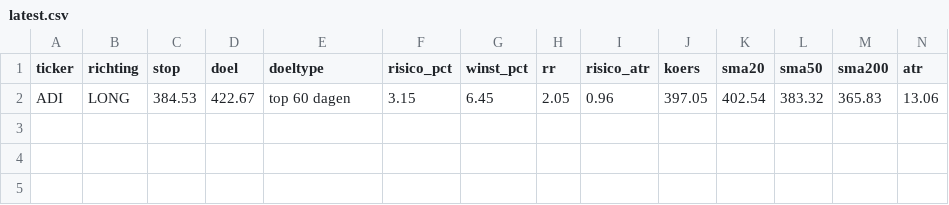
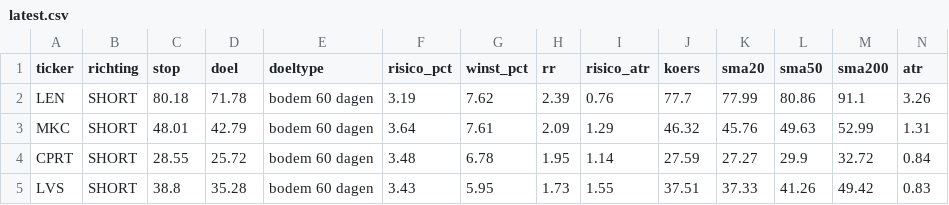
Before and after one commit to RVDD2026/swing-screener, a CSV file: results/latest.csv, drawn as a sheet; only a part is shown; removed rows and columns are numbered as before the commit, all else as after; rows hold the shown columns only; the diff names each change by its address in the sheet, - before the commit and + after, or states it on an @@ line.

```diff
--- a/results/latest.csv
+++ b/results/latest.csv
-row 2: ADI | LONG | 384.53 | 422.67 | top 60 dagen | 3.15 | 6.45 | 2.05 | 0.96 | 397.05 | 402.54 | 383.32 | 365.83 | 13.06
+row 2: LEN | SHORT | 80.18 | 71.78 | bodem 60 dagen | 3.19 | 7.62 | 2.39 | 0.76 | 77.7 | 77.99 | 80.86 | 91.1 | 3.26
+row 3: MKC | SHORT | 48.01 | 42.79 | bodem 60 dagen | 3.64 | 7.61 | 2.09 | 1.29 | 46.32 | 45.76 | 49.63 | 52.99 | 1.31
+row 4: CPRT | SHORT | 28.55 | 25.72 | bodem 60 dagen | 3.48 | 6.78 | 1.95 | 1.14 | 27.59 | 27.27 | 29.9 | 32.72 | 0.84
+row 5: LVS | SHORT | 38.8 | 35.28 | bodem 60 dagen | 3.43 | 5.95 | 1.73 | 1.55 | 37.51 | 37.33 | 41.26 | 49.42 | 0.83
```
Also changed, not shown: 3 other files.
